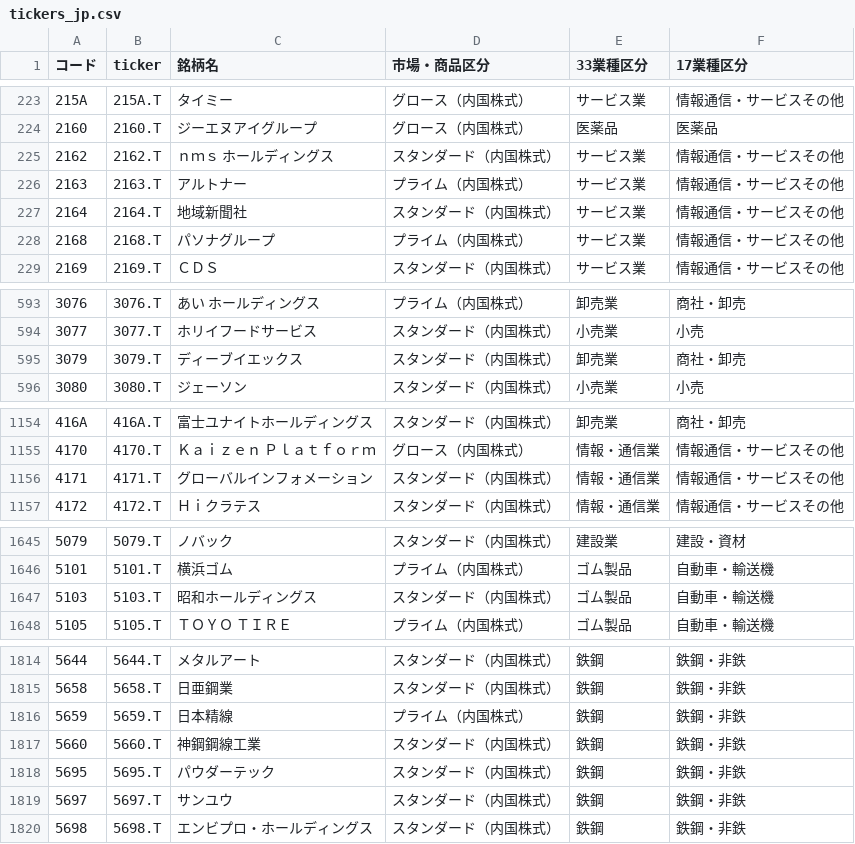
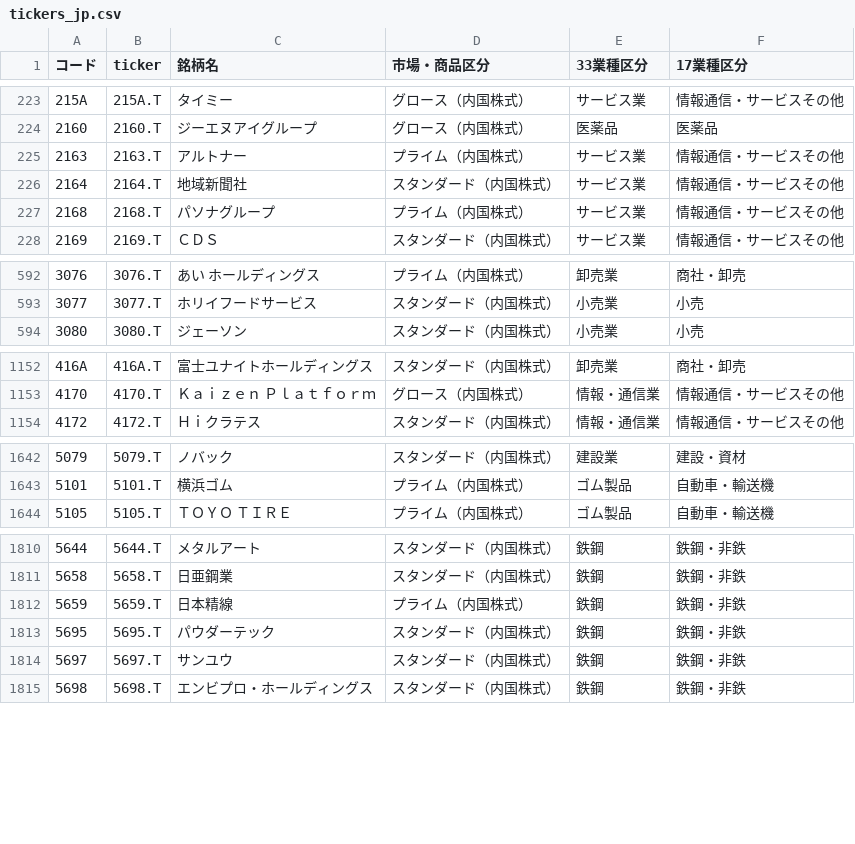
Before and after one commit to mnghfxiidm4ad-rgb/Stock-Price-Heat-Map, a CSV file: lists/tickers_jp.csv, drawn as a sheet; only a part is shown, gaps mark what is left out; the diff covers the shown part only.

```diff
--- a/lists/tickers_jp.csv
+++ b/lists/tickers_jp.csv
@@ -224,3 +224,2 @@
 2160,2160.T,ジーエヌアイグループ,グロース（内国株式）,医薬品,医薬品
-2162,2162.T,ｎｍｓ　ホールディングス,スタンダード（内国株式）,サービス業,情報通信・サービスその他
 2163,2163.T,アルトナー,プライム（内国株式）,サービス業,情報通信・サービスその他
@@ -594,3 +593,2 @@
 3077,3077.T,ホリイフードサービス,スタンダード（内国株式）,小売業,小売
-3079,3079.T,ディーブイエックス,スタンダード（内国株式）,卸売業,商社・卸売
 3080,3080.T,ジェーソン,スタンダード（内国株式）,小売業,小売
@@ -1155,3 +1153,2 @@
 4170,4170.T,Ｋａｉｚｅｎ　Ｐｌａｔｆｏｒｍ,グロース（内国株式）,情報・通信業,情報通信・サービスその他
-4171,4171.T,グローバルインフォメーション,スタンダード（内国株式）,情報・通信業,情報通信・サービスその他
 4172,4172.T,Ｈｉクラテス,スタンダード（内国株式）,情報・通信業,情報通信・サービスその他
@@ -1646,3 +1643,2 @@
 5101,5101.T,横浜ゴム,プライム（内国株式）,ゴム製品,自動車・輸送機
-5103,5103.T,昭和ホールディングス,スタンダード（内国株式）,ゴム製品,自動車・輸送機
 5105,5105.T,ＴＯＹＯ　ＴＩＲＥ,プライム（内国株式）,ゴム製品,自動車・輸送機
@@ -1816,3 +1812,2 @@
 5659,5659.T,日本精線,プライム（内国株式）,鉄鋼,鉄鋼・非鉄
-5660,5660.T,神鋼鋼線工業,スタンダード（内国株式）,鉄鋼,鉄鋼・非鉄
 5695,5695.T,パウダーテック,スタンダード（内国株式）,鉄鋼,鉄鋼・非鉄
```
Also changed, not shown: 1 added row, 2 removed rows and 1 edited cell elsewhere in this file, 1 other file.
